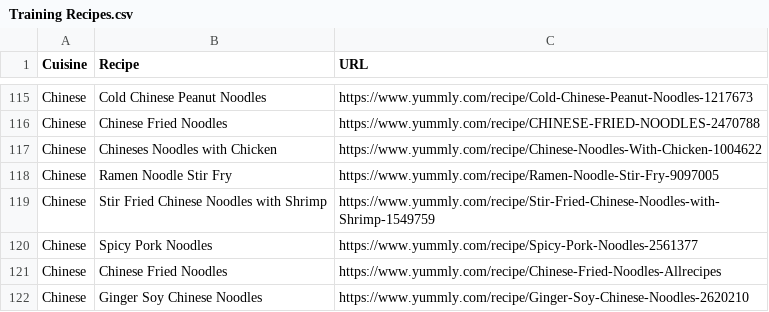
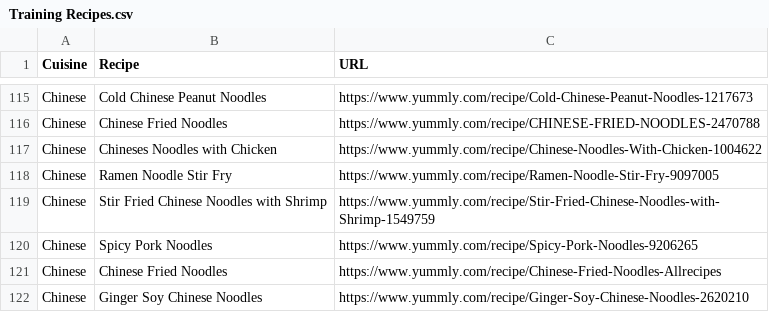
Before and after one commit to stweiler/Big-Data-Projekt, a CSV file: Daten/Input HdM Daten/Daten Kurs Gesamt - 6 Länderküchen/Training Recipes.csv, drawn as a sheet; only a part is shown, gaps mark what is left out.

Commit message:
Get Pages Data Trainingdata CSV (Chinesse Noodle Link corrected/ Mail Moodle)

```diff
--- a/Daten/Input HdM Daten/Daten Kurs Gesamt - 6 Länderküchen/Training Recipes.csv
+++ b/Daten/Input HdM Daten/Daten Kurs Gesamt - 6 Länderküchen/Training Recipes.csv
@@ -119,3 +119,4 @@ Chinese;Ramen Noodle Stir Fry;https://www.yummly.com/recipe/Ramen-Noodle-Stir-Fr
 Chinese;Stir Fried Chinese Noodles with Shrimp;https://www.yummly.com/recipe/Stir-Fried-Chinese-Noodles-with-Shrimp-1549759
-Chinese;Spicy Pork Noodles;https://www.yummly.com/recipe/Spicy-Pork-Noodles-2561377
+Chinese;Spicy Pork Noodles;"https://www.yummly.com/recipe/Spicy-Pork-Noodles-9206265
+"
 Chinese;Chinese Fried Noodles;https://www.yummly.com/recipe/Chinese-Fried-Noodles-Allrecipes
```
Also changed, not shown: 2 other files.
